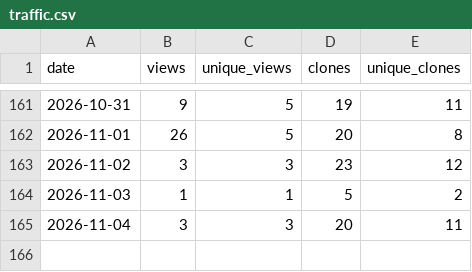
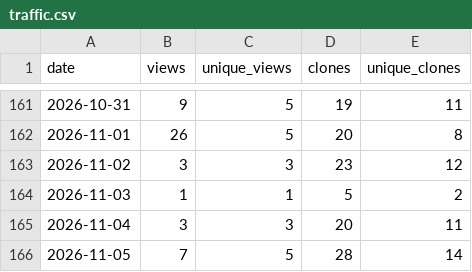
Before and after one commit to tigerLin0127/Casualties-Unknown-tigerLin_Custom_Trans, a CSV file: data/traffic.csv, drawn as a sheet; only a part is shown, gaps mark what is left out; the diff names each change by its address in the sheet, - before the commit and + after, or states it on an @@ line.

```diff
--- a/data/traffic.csv
+++ b/data/traffic.csv
+row 166: 2026-11-05 | 7 | 5 | 28 | 14
```
Also changed, not shown: 1 other file.
